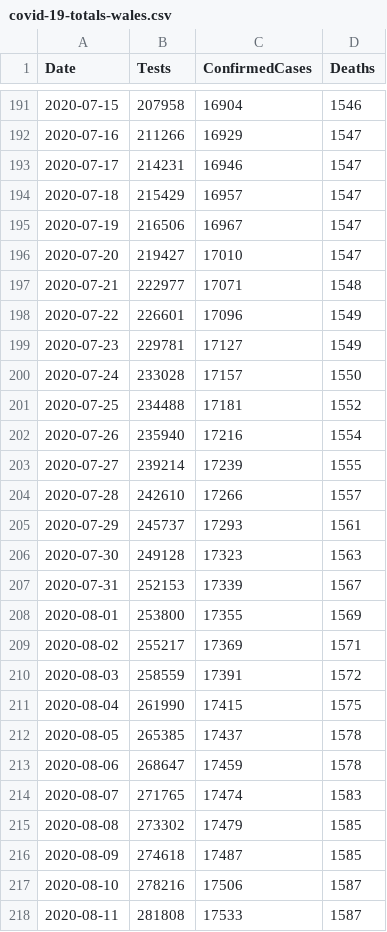
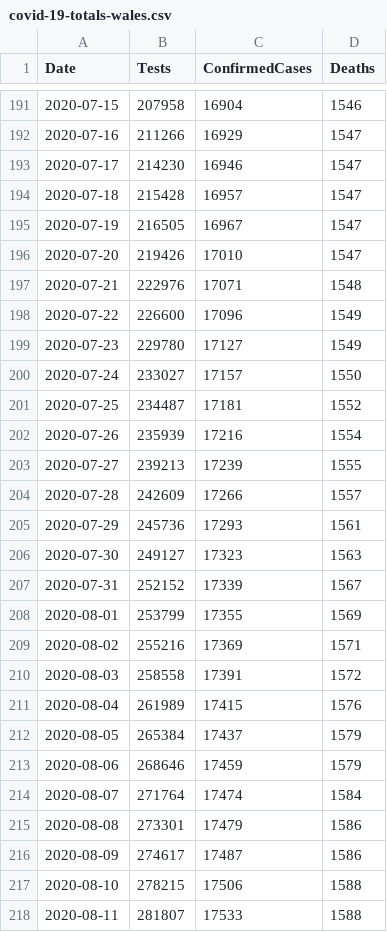
Before and after one commit to geeogi/covid-19-uk-data, a CSV file: data/covid-19-totals-wales.csv, drawn as a sheet; only a part is shown, gaps mark what is left out; the diff covers the shown part only.

```diff
--- a/data/covid-19-totals-wales.csv
+++ b/data/covid-19-totals-wales.csv
@@ -192,27 +192,27 @@ Date,Tests,ConfirmedCases,Deaths
 2020-07-16,211266,16929,1547
-2020-07-17,214231,16946,1547
-2020-07-18,215429,16957,1547
-2020-07-19,216506,16967,1547
-2020-07-20,219427,17010,1547
-2020-07-21,222977,17071,1548
-2020-07-22,226601,17096,1549
-2020-07-23,229781,17127,1549
-2020-07-24,233028,17157,1550
-2020-07-25,234488,17181,1552
-2020-07-26,235940,17216,1554
-2020-07-27,239214,17239,1555
-2020-07-28,242610,17266,1557
-2020-07-29,245737,17293,1561
-2020-07-30,249128,17323,1563
-2020-07-31,252153,17339,1567
-2020-08-01,253800,17355,1569
-2020-08-02,255217,17369,1571
-2020-08-03,258559,17391,1572
-2020-08-04,261990,17415,1575
-2020-08-05,265385,17437,1578
-2020-08-06,268647,17459,1578
-2020-08-07,271765,17474,1583
-2020-08-08,273302,17479,1585
-2020-08-09,274618,17487,1585
-2020-08-10,278216,17506,1587
-2020-08-11,281808,17533,1587
+2020-07-17,214230,16946,1547
+2020-07-18,215428,16957,1547
+2020-07-19,216505,16967,1547
+2020-07-20,219426,17010,1547
+2020-07-21,222976,17071,1548
+2020-07-22,226600,17096,1549
+2020-07-23,229780,17127,1549
+2020-07-24,233027,17157,1550
+2020-07-25,234487,17181,1552
+2020-07-26,235939,17216,1554
+2020-07-27,239213,17239,1555
+2020-07-28,242609,17266,1557
+2020-07-29,245736,17293,1561
+2020-07-30,249127,17323,1563
+2020-07-31,252152,17339,1567
+2020-08-01,253799,17355,1569
+2020-08-02,255216,17369,1571
+2020-08-03,258558,17391,1572
+2020-08-04,261989,17415,1576
+2020-08-05,265384,17437,1579
+2020-08-06,268646,17459,1579
+2020-08-07,271764,17474,1584
+2020-08-08,273301,17479,1586
+2020-08-09,274617,17487,1586
+2020-08-10,278215,17506,1588
+2020-08-11,281807,17533,1588
```
Also changed, not shown: 1 added row and 30 edited cells elsewhere in this file, data/covid-19-indicators-uk.csv, 2 other files.
